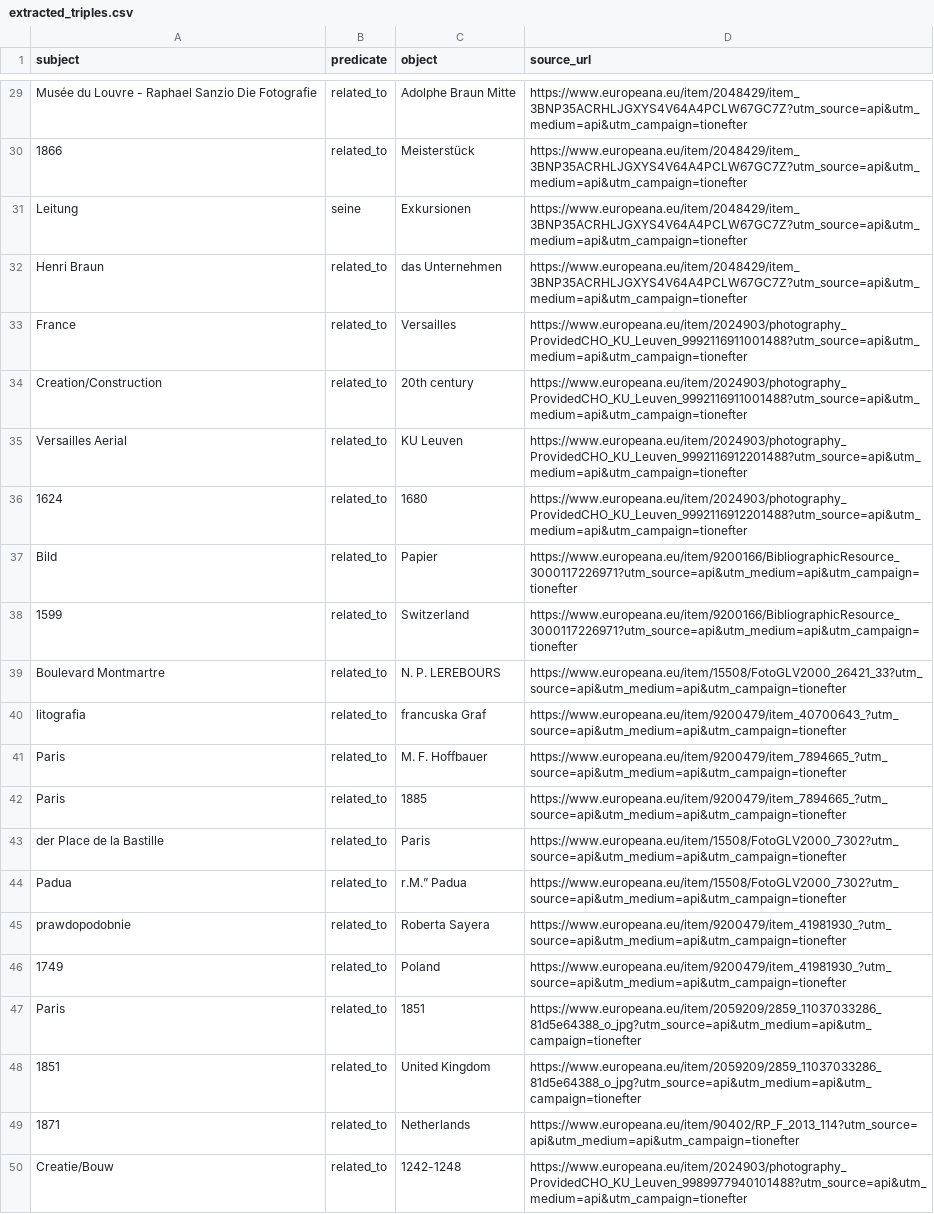
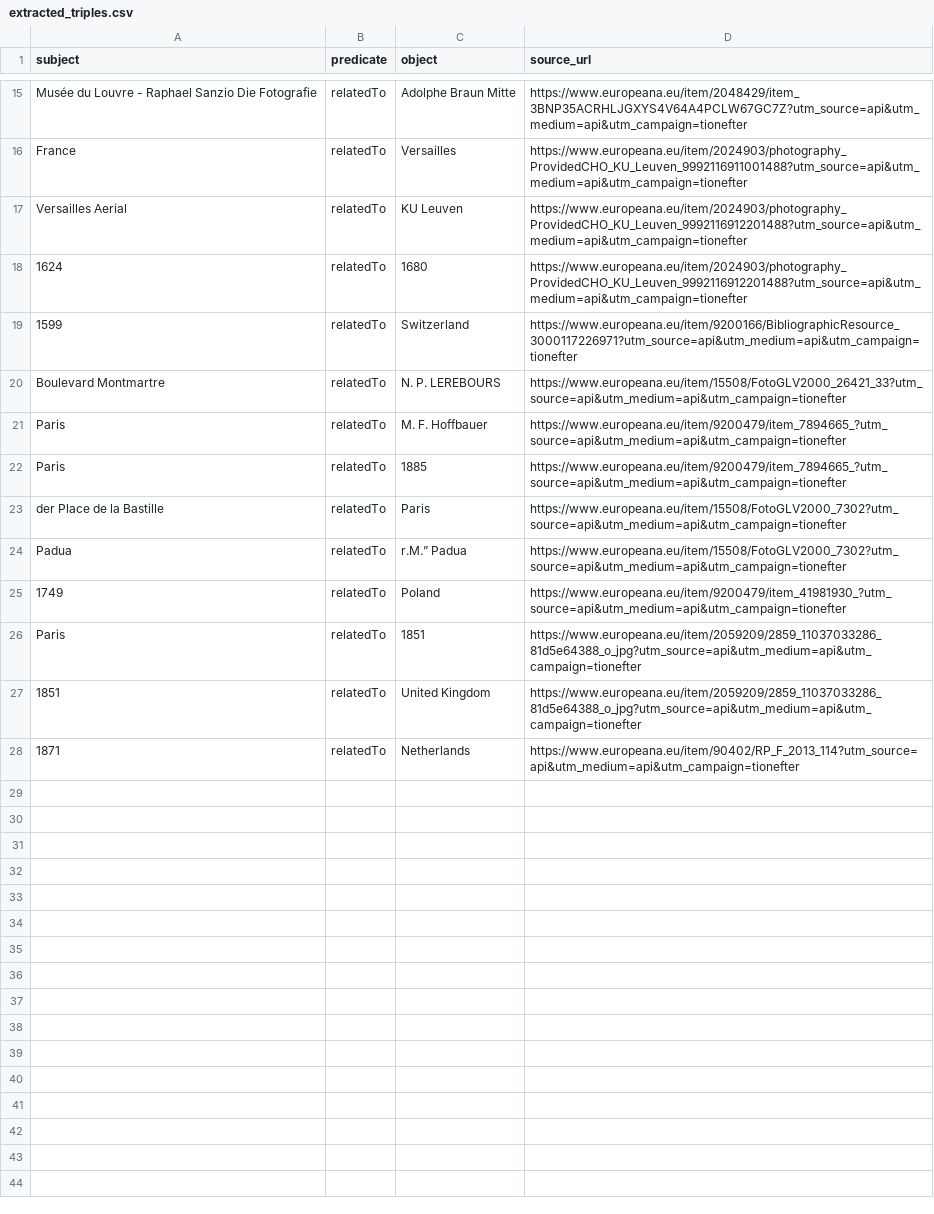
Before and after one commit to GabrielSultan/WebDataMining_Semantics_Project, a CSV file: data/extracted_triples.csv, drawn as a sheet; only a part is shown, gaps mark what is left out; removed rows and columns are numbered as before the commit, all else as after; the diff covers the shown part only; the diff names each change by its address in the sheet, - before the commit and + after, or states it on an @@ line.

```diff
--- a/data/extracted_triples.csv
+++ b/data/extracted_triples.csv
-B15 (predicate): related_to
+B15 (predicate): relatedTo
-row 30: 1866 | related_to | Meisterstück | https://www.europeana.eu/item/2048429/item_3BNP35ACRHLJGXYS4V64A4PCLW67GC7Z?utm_source=api&utm_medium=api&utm_campaign=tionefter
-row 31: Leitung | seine | Exkursionen | https://www.europeana.eu/item/2048429/item_3BNP35ACRHLJGXYS4V64A4PCLW67GC7Z?utm_source=api&utm_medium=api&utm_campaign=tionefter
-row 32: Henri Braun | related_to | das Unternehmen | https://www.europeana.eu/item/2048429/item_3BNP35ACRHLJGXYS4V64A4PCLW67GC7Z?utm_source=api&utm_medium=api&utm_campaign=tionefter
-B16 (predicate): related_to
+B16 (predicate): relatedTo
-row 34: Creation/Construction | related_to | 20th century | https://www.europeana.eu/item/2024903/photography_ProvidedCHO_KU_Leuven_9992116911001488?utm_source=api&utm_medium=api&utm_campaign=tionefter
-B17:B18 (predicate): related_to
+B17:B18 (predicate): relatedTo
-row 37: Bild | related_to | Papier | https://www.europeana.eu/item/9200166/BibliographicResource_3000117226971?utm_source=api&utm_medium=api&utm_campaign=tionefter
-B19:B20 (predicate): related_to
+B19:B20 (predicate): relatedTo
-row 40: litografia | related_to | francuska Graf | https://www.europeana.eu/item/9200479/item_40700643_?utm_source=api&utm_medium=api&utm_campaign=tionefter
-B21:B24 (predicate): related_to
+B21:B24 (predicate): relatedTo
-row 45: prawdopodobnie | related_to | Roberta Sayera | https://www.europeana.eu/item/9200479/item_41981930_?utm_source=api&utm_medium=api&utm_campaign=tionefter
-B25:B28 (predicate): related_to
+B25:B28 (predicate): relatedTo
-row 50: Creatie/Bouw | related_to | 1242-1248 | https://www.europeana.eu/item/2024903/photography_ProvidedCHO_KU_Leuven_9989977940101488?utm_source=api&utm_medium=api&utm_campaign=tionefter
```
Also changed, not shown: 14 removed rows and 13 edited cells elsewhere in this file, data/extracted_knowledge.csv, 17 other files.
